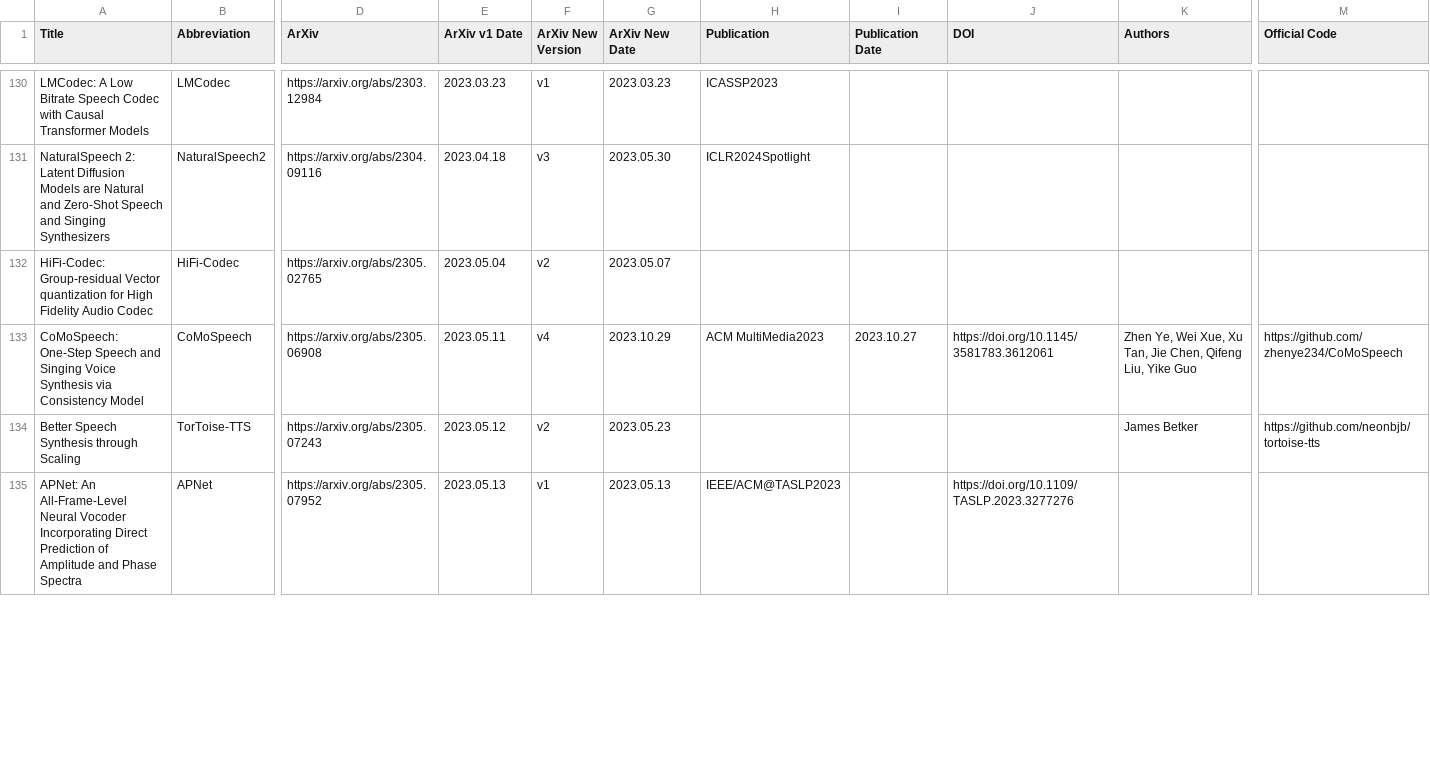
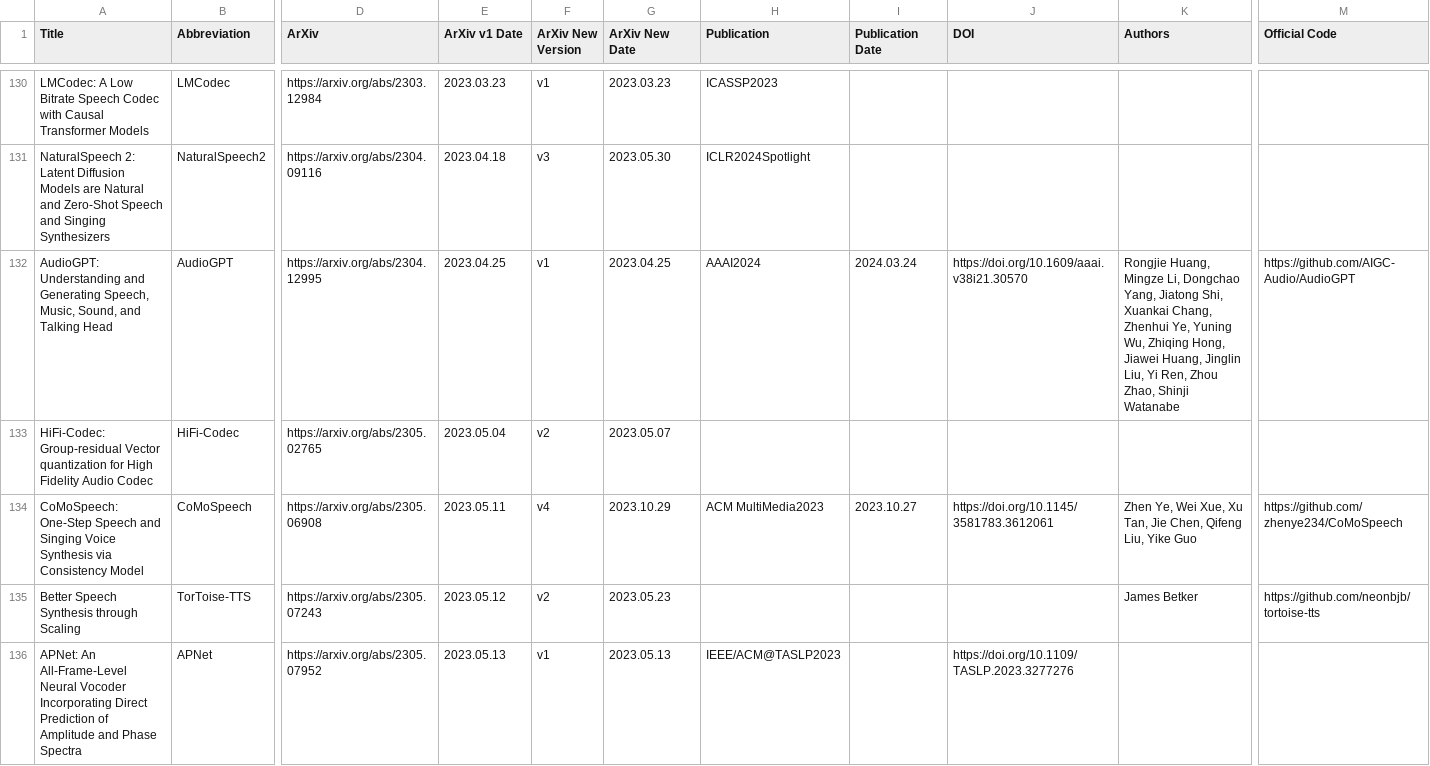
Before and after one commit to SapphireLab/Sapphire-TTS-Collection, a CSV file: Models.csv, drawn as a sheet; only a part is shown, gaps mark what is left out; rows hold the shown columns only; the diff covers the shown part only; the diff names each change by its address in the sheet, - before the commit and + after, or states it on an @@ line.

Commit message:
更新表格

```diff
--- a/Models.csv
+++ b/Models.csv
+row 132: AudioGPT: Understanding and Generating Speech, Music, Sound, and Talking Head | AudioGPT | https://arxiv.org/abs/2304.12995 | 2023.04.25 | v1 | 2023.04.25 | AAAI2024 | 2024.03.24 | https://doi.org/10.1609/aaai.v38i21.30570 | Rongjie Huang, Mingze Li, Dongchao Yang, Jiatong Shi, Xuankai Chang, Zhenhui Ye, Yuning Wu, Zhiqing Hong, Jiawei Huang, Jinglin Liu, Yi Ren, Zhou Zhao, Shinji Watanabe | https://github.com/AIGC-Audio/AudioGPT
```
Also changed, not shown: 1 added row and 49 edited cells elsewhere in this file.
